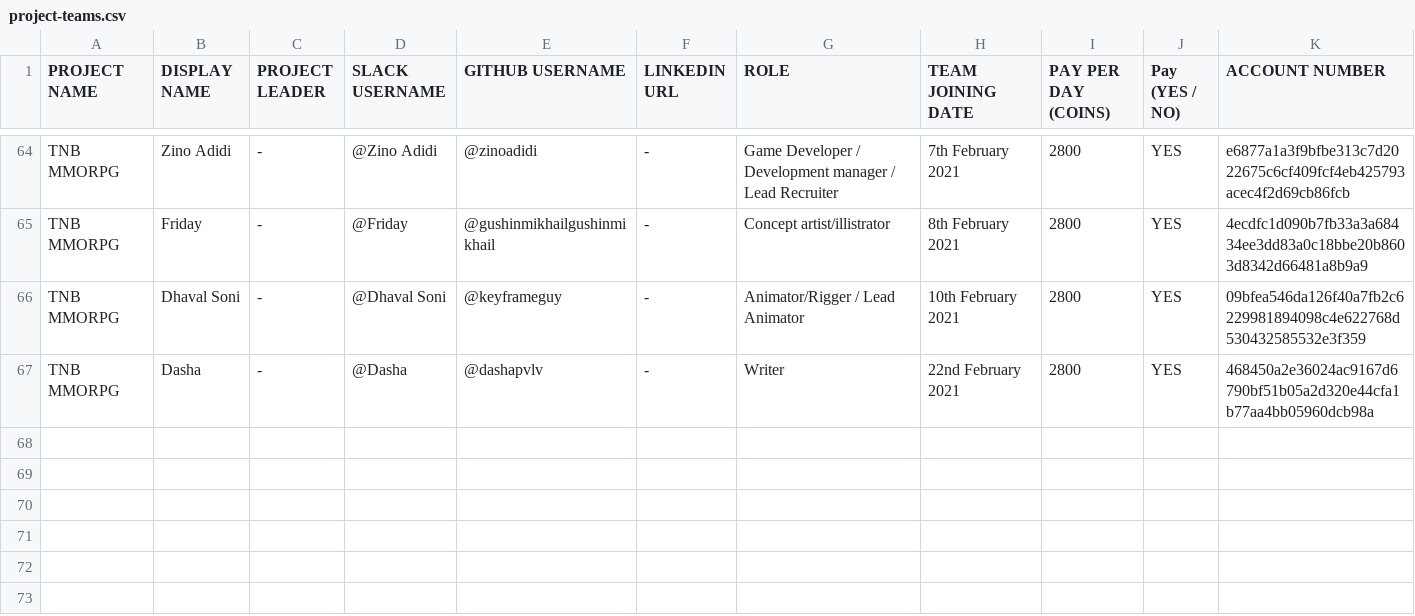
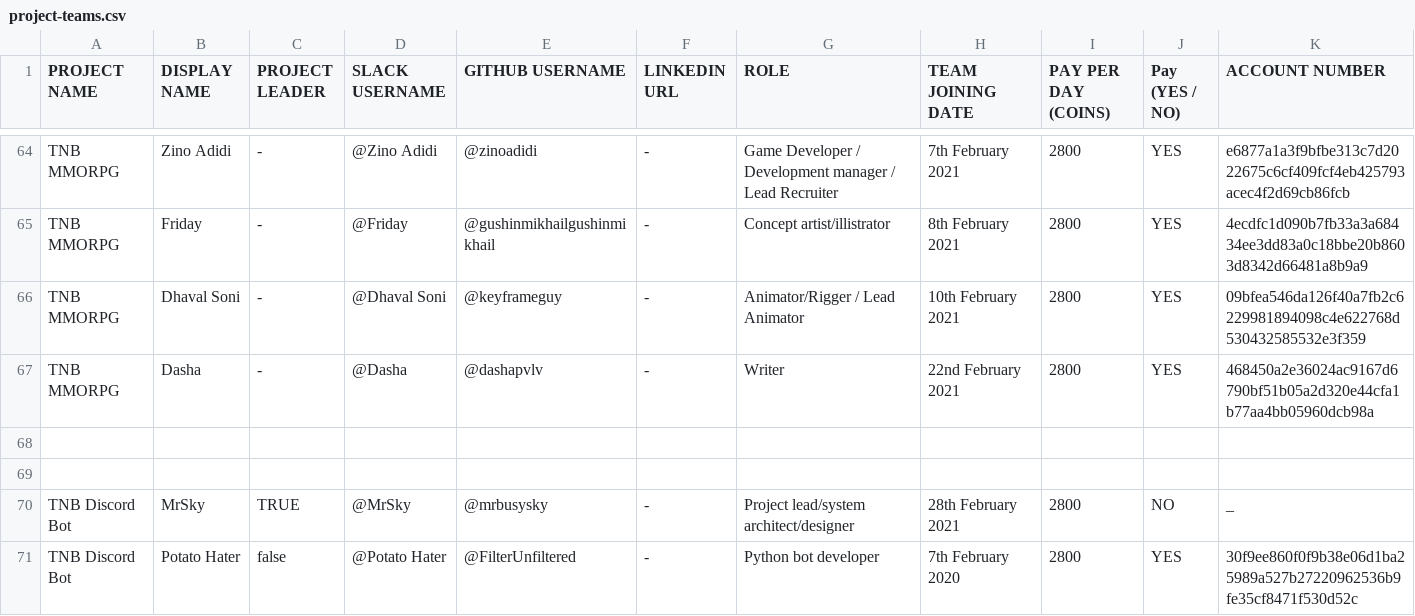
Before and after one commit to thenewboston-blockchain/Projects, a CSV file: CSVs/project-teams.csv, drawn as a sheet; only a part is shown, gaps mark what is left out; the diff names each change by its address in the sheet, - before the commit and + after, or states it on an @@ line.

Commit message:
Added tnb discord bot

```diff
--- a/CSVs/project-teams.csv
+++ b/CSVs/project-teams.csv
+row 68: (empty)
+row 69: (empty)
+row 70: TNB Discord Bot | MrSky | TRUE | @MrSky | @mrbusysky | - | Project lead/system architect/designer | 28th February 2021 | 2800 | NO | _
+row 71: TNB Discord Bot | Potato Hater | false | @Potato Hater | @FilterUnfiltered | - | Python bot developer | 7th February 2020 | 2800 | YES | 30f9ee860f0f9b38e06d1ba25989a527b27220962536b9fe35cf8471f530d52c
```
Also changed, not shown: 3 other files.
